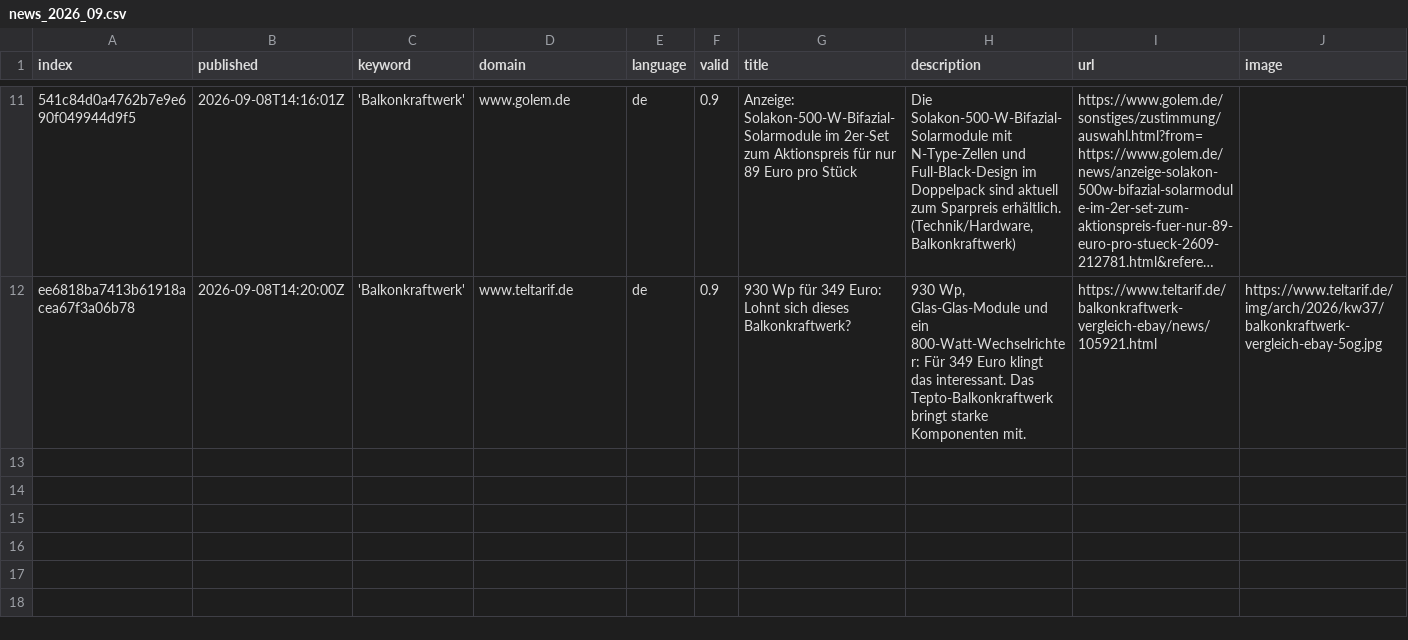
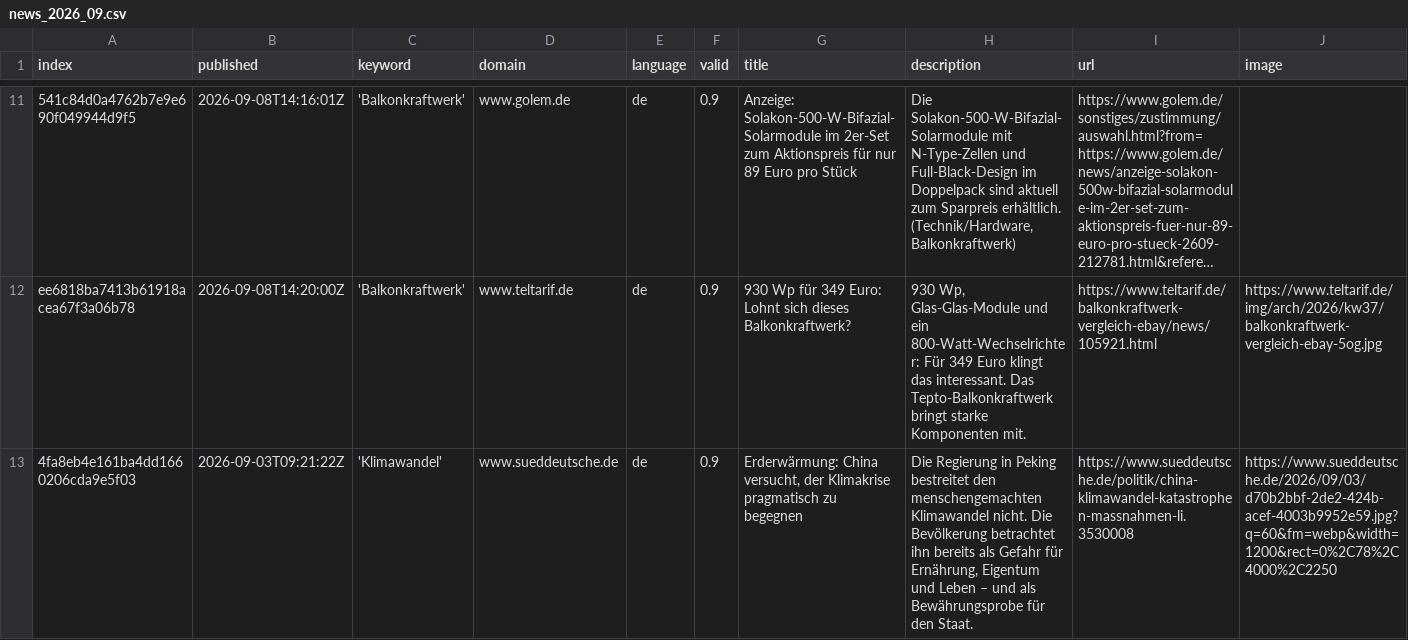
Before and after one commit to daschu83-news/energyIsComing, a CSV file: csv/news_2026_09.csv, drawn as a sheet; only a part is shown, gaps mark what is left out; long unchanged cells end in …; rows hold the shown columns only; the diff names each change by its address in the sheet, - before the commit and + after, or states it on an @@ line.

```diff
--- a/csv/news_2026_09.csv
+++ b/csv/news_2026_09.csv
+row 13: 4fa8eb4e161ba4dd1660206cda9e5f03 | 2026-09-03T09:21:22Z | 'Klimawandel' | www.sueddeutsche.de | de | 0.9 | Erderwärmung: China versucht, der Klimakrise pragmatisch zu begegnen | Die Regierung in Peking bestreitet den menschengemachten Klimawandel nicht. Die Bevölkerung betrachtet ihn bereits als Gefahr für Ernährung, Eigentum und Leben – und als Bewährungsprobe für den Staat. | https://www.sueddeutsche.de/politik/china-klimawandel-katastrophen-massnahmen-li.3530008 | https://www.sueddeutsche.de/2026/09/03/d70b2bbf-2de2-424b-acef-4003b9952e59.jpg?q=60&fm=webp&width=1200&rect=0%2C78%2C4000%2C2250
```
Also changed, not shown: keywords.csv, 1 other file.
